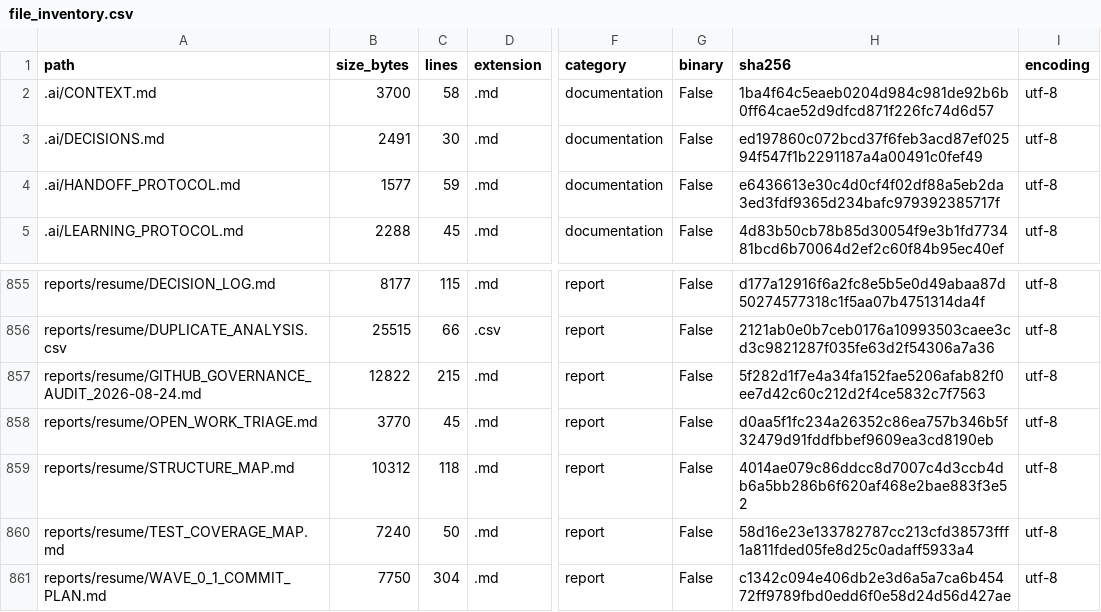
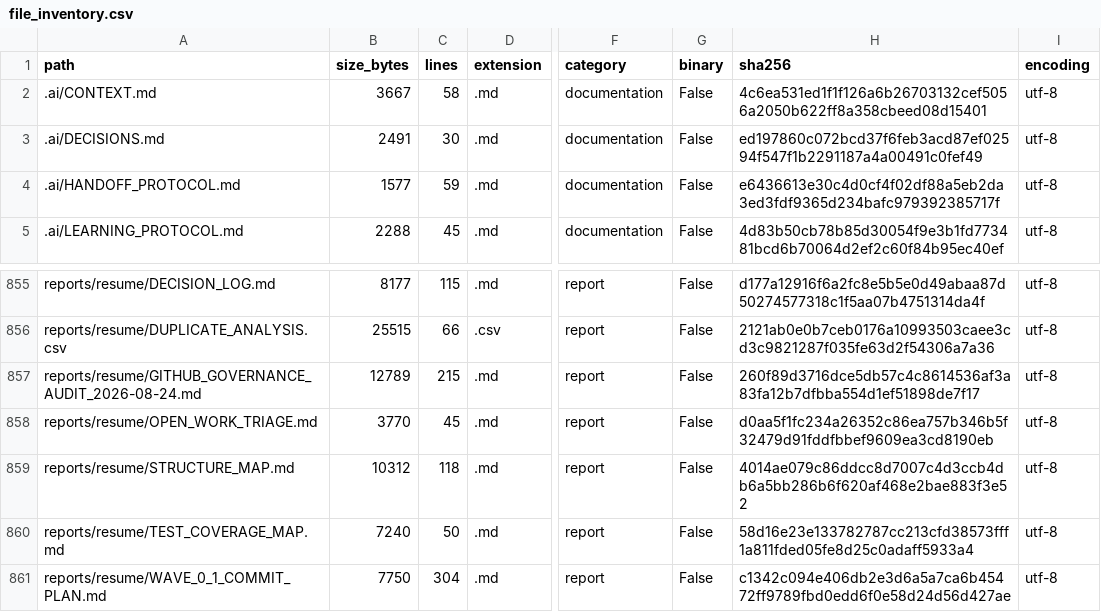
Before and after one commit to LiriothTeltanion/Fullstack2026, a CSV file: reports/nova/file_inventory.csv, drawn as a sheet; only a part is shown, gaps mark what is left out; the diff covers the shown part only; the diff names each change by its address in the sheet, - before the commit and + after, or states it on an @@ line.

```diff
--- a/reports/nova/file_inventory.csv
+++ b/reports/nova/file_inventory.csv
-B2 (size_bytes): 3700
+B2 (size_bytes): 3667
-H2 (sha256): 1ba4f64c5eaeb0204d984c981de92b6b0ff64cae52d9dfcd871f226fc74d6d57
+H2 (sha256): 4c6ea531ed1f1f126a6b26703132cef5056a2050b622ff8a358cbeed08d15401
-B857 (size_bytes): 12822
+B857 (size_bytes): 12789
-H857 (sha256): 5f282d1f7e4a34fa152fae5206afab82f0ee7d42c60c212d2f4ce5832c7f7563
+H857 (sha256): 260f89d3716dce5db57c4c8614536af3a83fa12b7dfbba554d1ef51898de7f17
```
Also changed, not shown: 19 edited cells elsewhere in this file, 4 other files.
